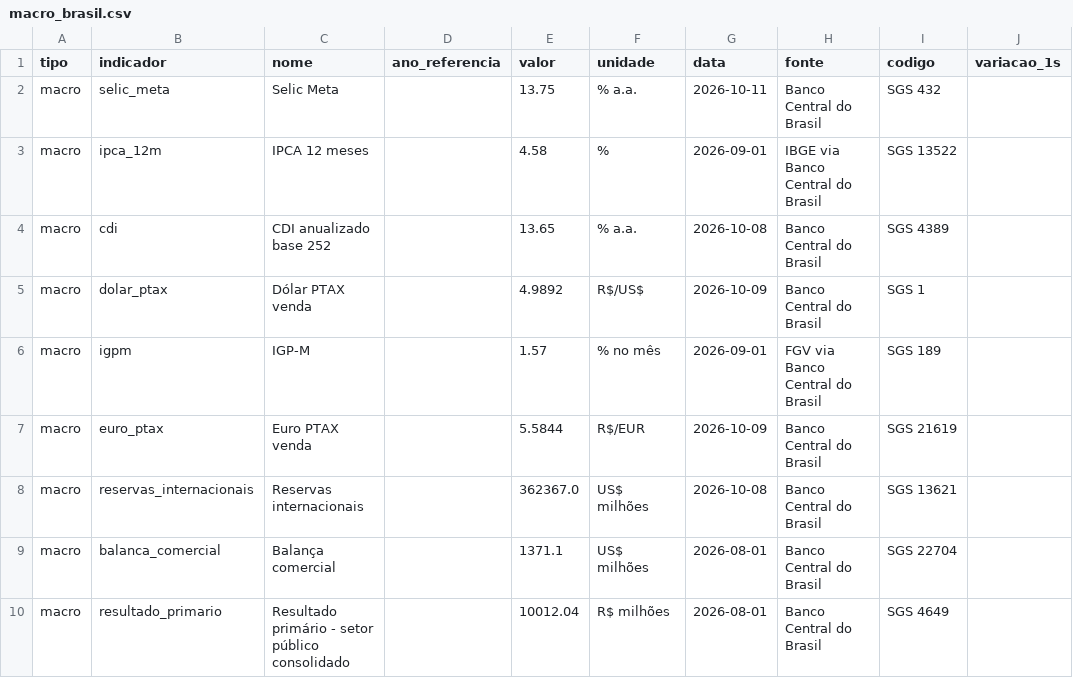
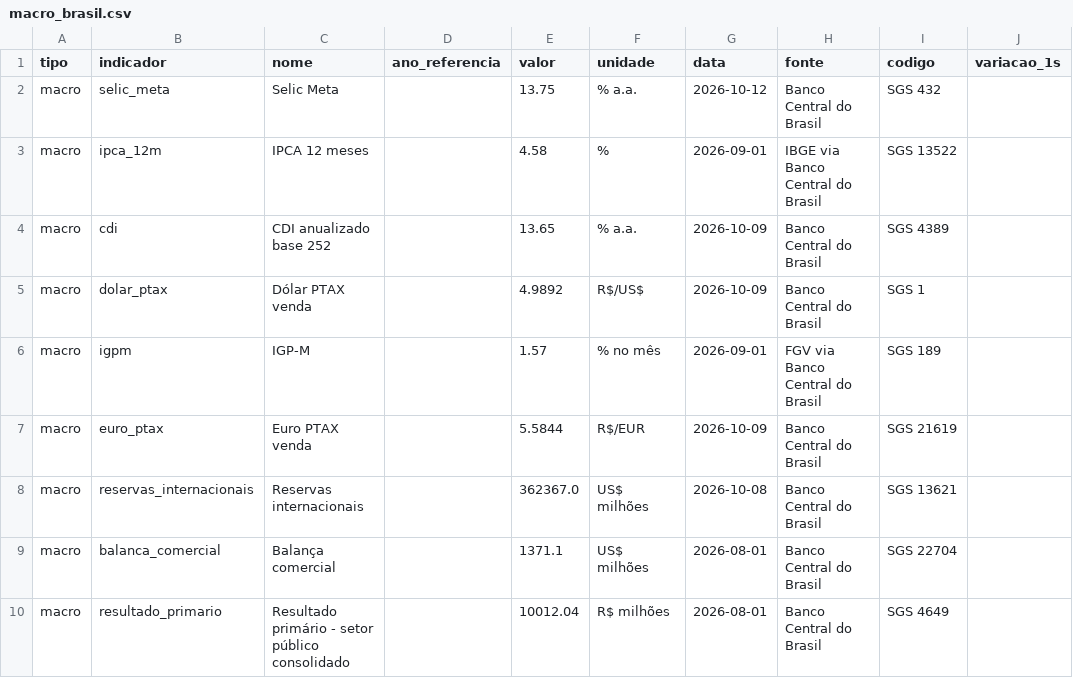
Before and after one commit to flowtradelab/flow, a CSV file: data/macro_brasil.csv, drawn as a sheet; only a part is shown; the diff names each change by its address in the sheet, - before the commit and + after, or states it on an @@ line.

```diff
--- a/data/macro_brasil.csv
+++ b/data/macro_brasil.csv
-G2 (data): 2026-10-11
+G2 (data): 2026-10-12
-G4 (data): 2026-10-08
+G4 (data): 2026-10-09
```
Also changed, not shown: 1 other file.
